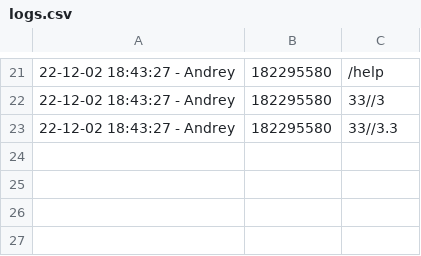
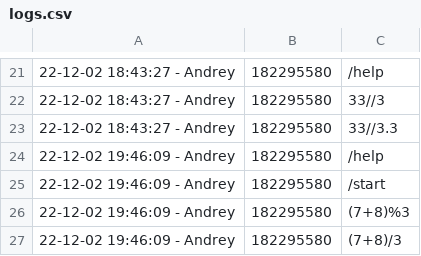
Before and after one commit to AZavershinskiy/CalculatorTelegram, a CSV file: logs.csv, drawn as a sheet; only a part is shown, gaps mark what is left out; the diff names each change by its address in the sheet, - before the commit and + after, or states it on an @@ line.

```diff
--- a/logs.csv
+++ b/logs.csv
+row 24: 22-12-02 19:46:09 - Andrey | 182295580 | /help
+row 25: 22-12-02 19:46:09 - Andrey | 182295580 | /start
+row 26: 22-12-02 19:46:09 - Andrey | 182295580 | (7+8)%3
+row 27: 22-12-02 19:46:09 - Andrey | 182295580 | (7+8)/3
```
Also changed, not shown: 5 other files.
